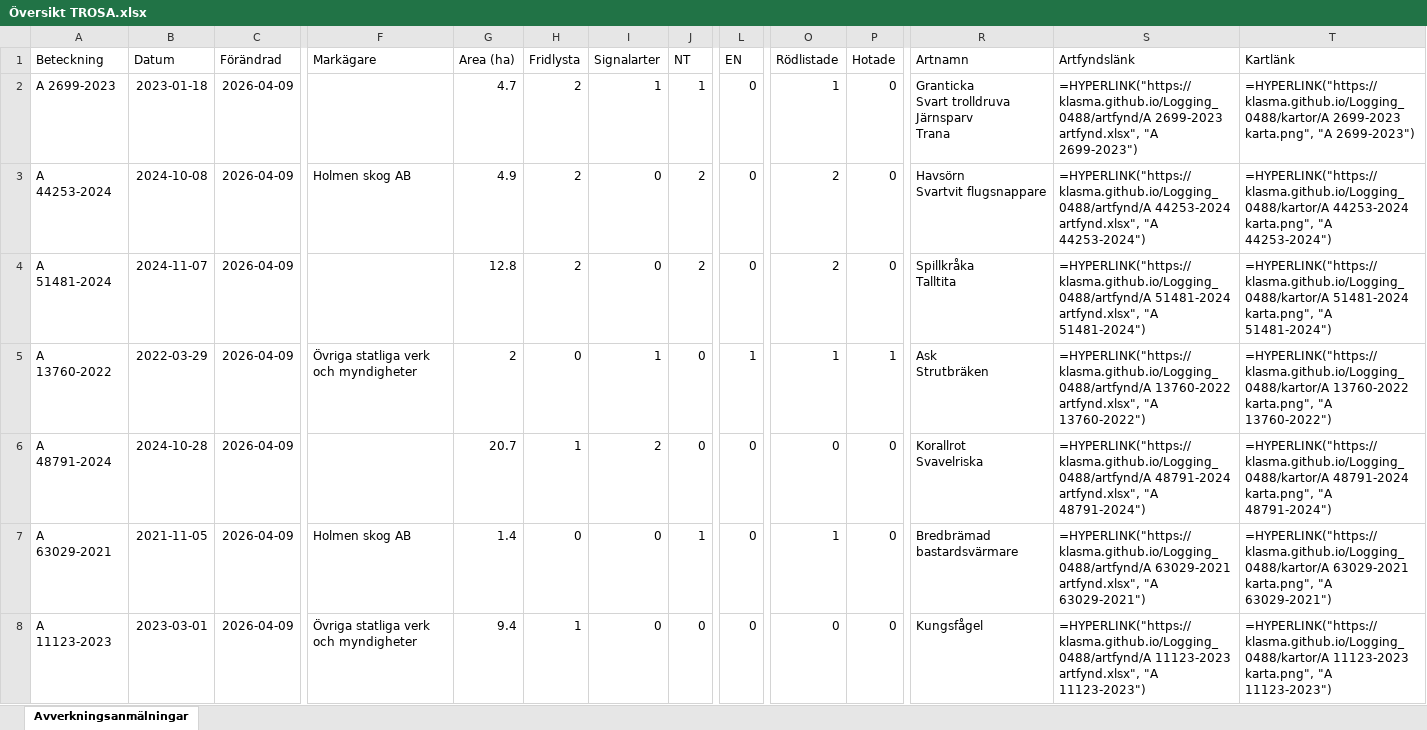
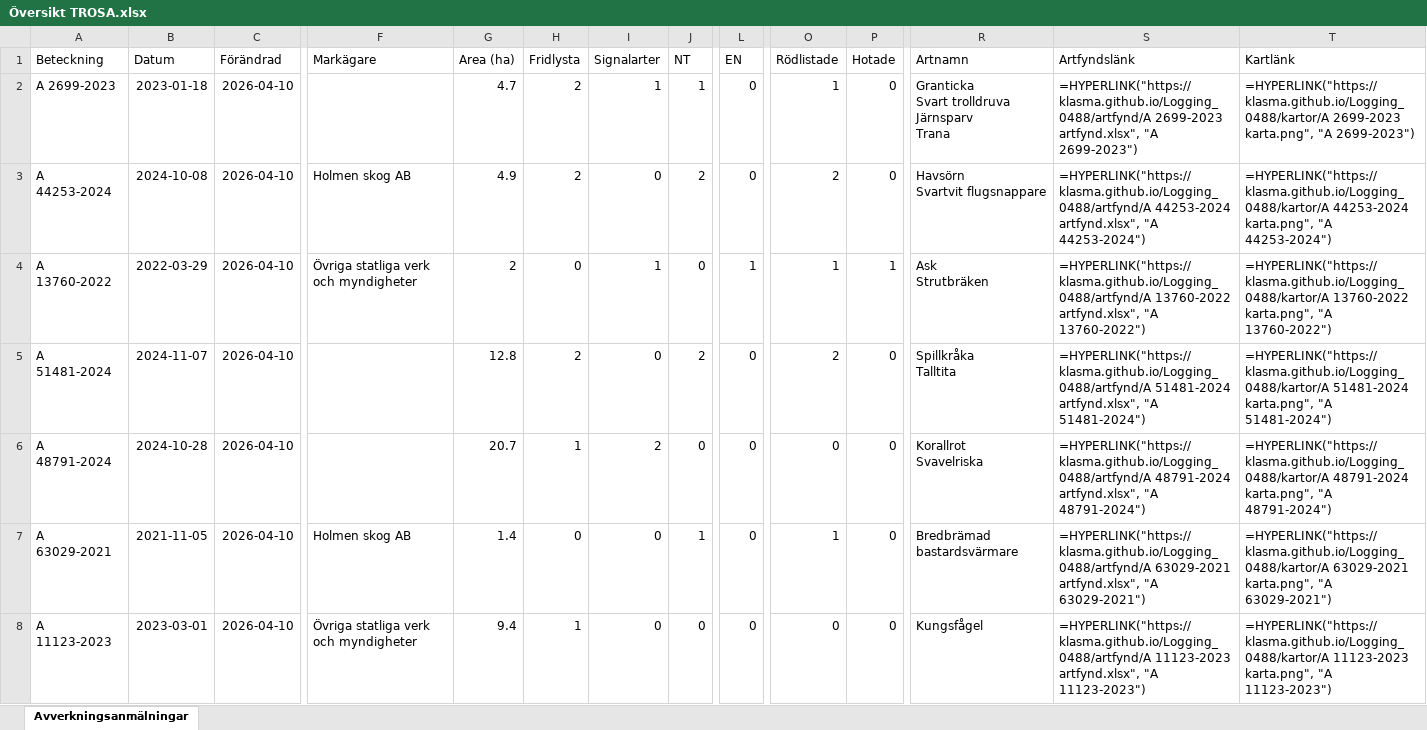
Before and after one commit to klasma/Logging_0488, an Excel workbook: Översikt TROSA.xlsx, sheet Avverkningsanmälningar, drawn as a sheet; only a part is shown, gaps mark what is left out; values as stored, in another font and other column widths than the file's, no borders; formulas without a stored value are shown as written; ↵ is a line break in a cell; the diff covers the shown part only; the diff names each change by its address in the sheet, - before the commit and + after, or states it on an @@ line.

```diff
--- a/Översikt TROSA.xlsx (sheet Avverkningsanmälningar)
+++ b/Översikt TROSA.xlsx (sheet Avverkningsanmälningar)
-C2:C8 (Förändrad): 2026-04-09
+C2:C8 (Förändrad): 2026-04-10
-A4 (Beteckning): A 51481-2024
+A4 (Beteckning): A 13760-2022
-B4 (Datum): 2024-11-07
+B4 (Datum): 2022-03-29
-F4 (Markägare): (empty)
+F4 (Markägare): Övriga statliga verk och myndigheter
-G4 (Area (ha)): 12.8
+G4 (Area (ha)): 2
-H4 (Fridlysta): 2
+H4 (Fridlysta): 0
-I4 (Signalarter): 0
+I4 (Signalarter): 1
-J4 (NT): 2
+J4 (NT): 0
-L4 (EN): 0
+L4 (EN): 1
-O4 (Rödlistade): 2
+O4 (Rödlistade): 1
-P4 (Hotade): 0
+P4 (Hotade): 1
-R4 (Artnamn): Spillkråka ↵ Talltita
+R4 (Artnamn): Ask ↵ Strutbräken
-S4 (Artfyndslänk): =HYPERLINK("https://klasma.github.io/Logging_0488/artfynd/A 51481-2024 artfynd.xlsx", "A 51481-2024")
+S4 (Artfyndslänk): =HYPERLINK("https://klasma.github.io/Logging_0488/artfynd/A 13760-2022 artfynd.xlsx", "A 13760-2022")
-T4 (Kartlänk): =HYPERLINK("https://klasma.github.io/Logging_0488/kartor/A 51481-2024 karta.png", "A 51481-2024")
+T4 (Kartlänk): =HYPERLINK("https://klasma.github.io/Logging_0488/kartor/A 13760-2022 karta.png", "A 13760-2022")
-A5 (Beteckning): A 13760-2022
+A5 (Beteckning): A 51481-2024
-B5 (Datum): 2022-03-29
+B5 (Datum): 2024-11-07
-F5 (Markägare): Övriga statliga verk och myndigheter
+F5 (Markägare): (empty)
-G5 (Area (ha)): 2
+G5 (Area (ha)): 12.8
-H5 (Fridlysta): 0
+H5 (Fridlysta): 2
-I5 (Signalarter): 1
+I5 (Signalarter): 0
-J5 (NT): 0
+J5 (NT): 2
-L5 (EN): 1
+L5 (EN): 0
-O5 (Rödlistade): 1
+O5 (Rödlistade): 2
-P5 (Hotade): 1
+P5 (Hotade): 0
-R5 (Artnamn): Ask ↵ Strutbräken
+R5 (Artnamn): Spillkråka ↵ Talltita
-S5 (Artfyndslänk): =HYPERLINK("https://klasma.github.io/Logging_0488/artfynd/A 13760-2022 artfynd.xlsx", "A 13760-2022")
+S5 (Artfyndslänk): =HYPERLINK("https://klasma.github.io/Logging_0488/artfynd/A 51481-2024 artfynd.xlsx", "A 51481-2024")
-T5 (Kartlänk): =HYPERLINK("https://klasma.github.io/Logging_0488/kartor/A 13760-2022 karta.png", "A 13760-2022")
+T5 (Kartlänk): =HYPERLINK("https://klasma.github.io/Logging_0488/kartor/A 51481-2024 karta.png", "A 51481-2024")
```
Also changed, not shown: 335 edited cells elsewhere in this sheet, artfynd/A 11123-2023 artfynd.xlsx, artfynd/A 13760-2022 artfynd.xlsx, 50 other files.
